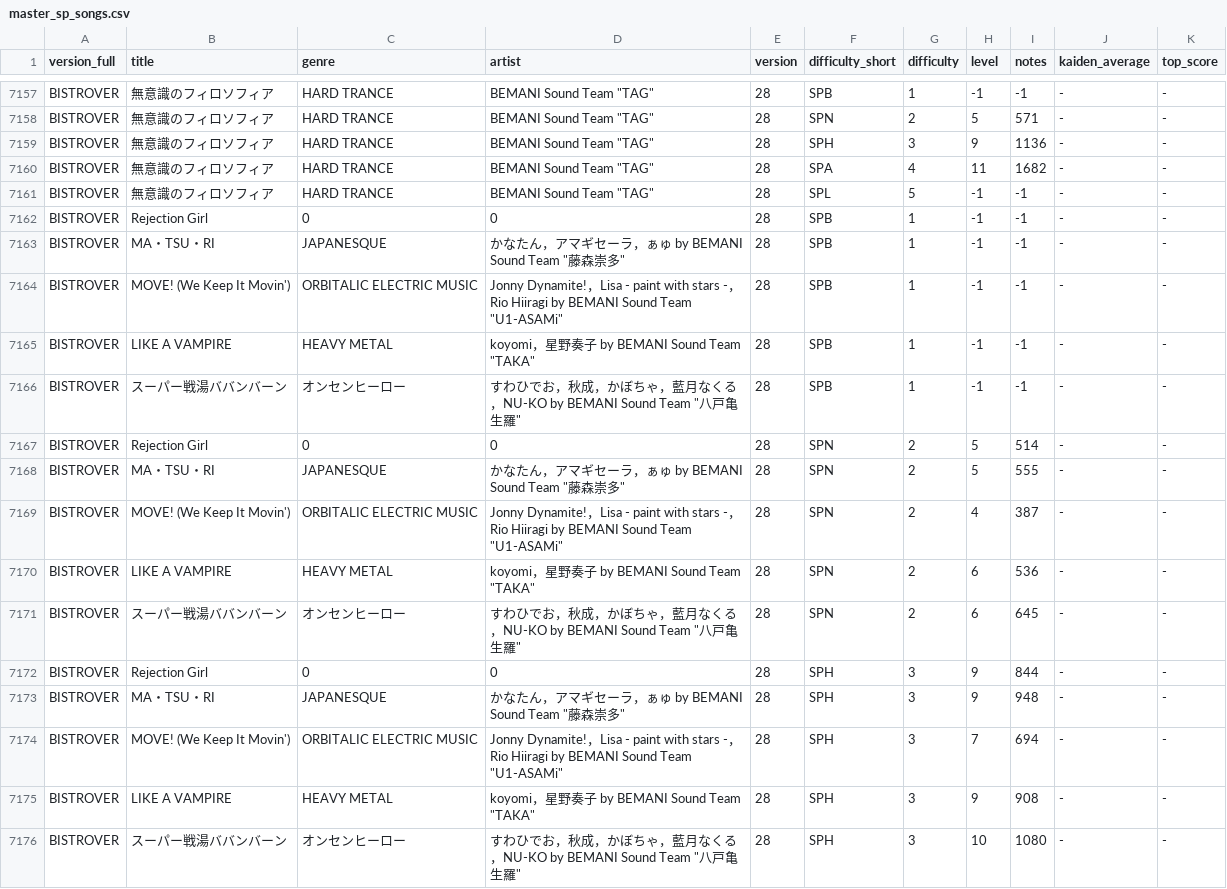
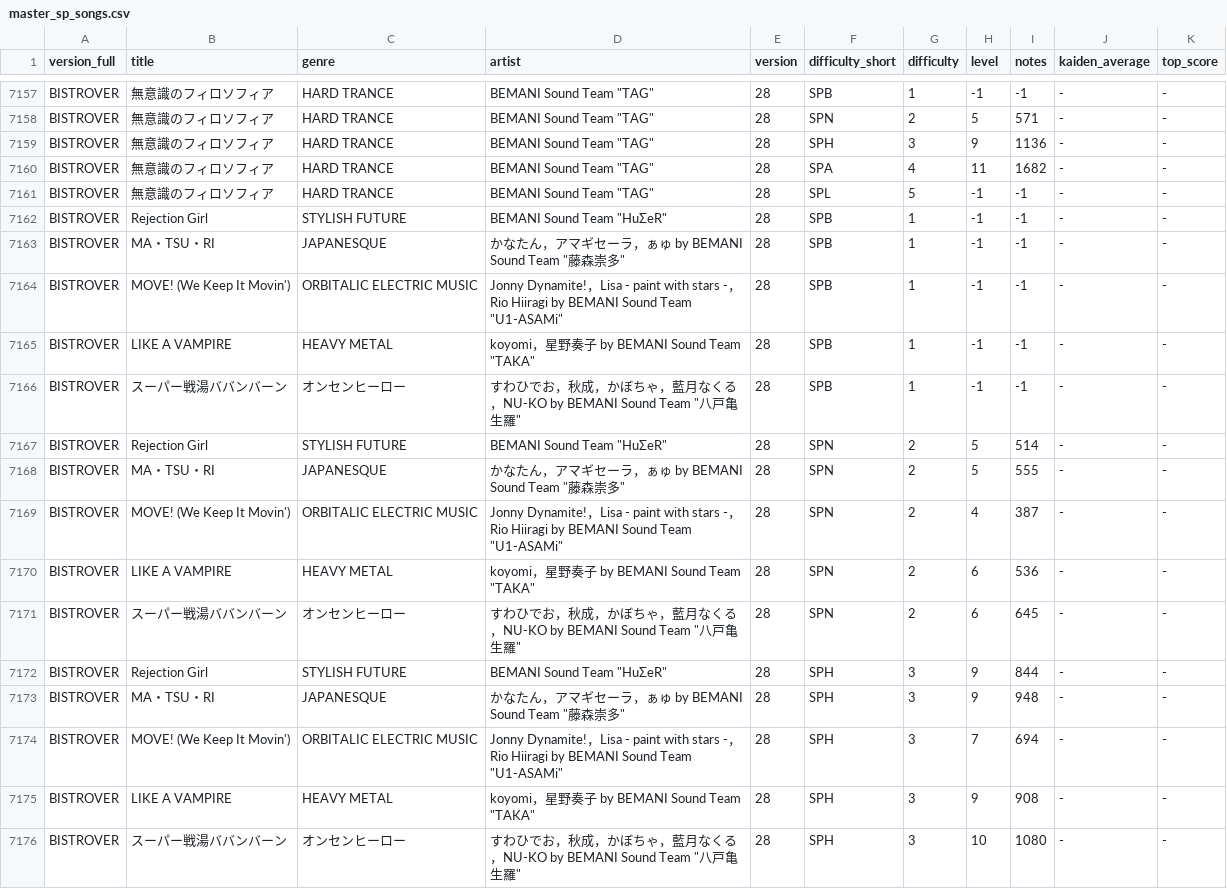
Before and after one commit to norimiso/beat-motivator, a CSV file: public/master_sp_songs.csv, drawn as a sheet; only a part is shown, gaps mark what is left out; the diff covers the shown part only.

```diff
--- a/public/master_sp_songs.csv
+++ b/public/master_sp_songs.csv
@@ -7161,3 +7161,3 @@ BISTROVER,無意識のフィロソフィア,HARD TRANCE,BEMANI Sound Team "TAG",
 BISTROVER,無意識のフィロソフィア,HARD TRANCE,BEMANI Sound Team "TAG",28,SPL,5,-1,-1,-,-
-BISTROVER,Rejection Girl,0,0,28,SPB,1,-1,-1,-,-
+BISTROVER,Rejection Girl,STYLISH FUTURE,"BEMANI Sound Team ""HuΣeR""",28,SPB,1,-1,-1,-,-
 BISTROVER,MA・TSU・RI,JAPANESQUE,"かなたん，アマギセーラ，ぁゅ by BEMANI Sound Team ""藤森崇多""",28,SPB,1,-1,-1,-,-
@@ -7166,3 +7166,3 @@ BISTROVER,LIKE A VAMPIRE,HEAVY METAL,"koyomi，星野奏子 by BEMANI Sound Team
 BISTROVER,スーパー戦湯ババンバーン,オンセンヒーロー,"すわひでお，秋成，かぼちゃ，藍月なくる，NU-KO by BEMANI Sound Team ""八戸亀生羅""",28,SPB,1,-1,-1,-,-
-BISTROVER,Rejection Girl,0,0,28,SPN,2,5,514,-,-
+BISTROVER,Rejection Girl,STYLISH FUTURE,"BEMANI Sound Team ""HuΣeR""",28,SPN,2,5,514,-,-
 BISTROVER,MA・TSU・RI,JAPANESQUE,"かなたん，アマギセーラ，ぁゅ by BEMANI Sound Team ""藤森崇多""",28,SPN,2,5,555,-,-
@@ -7171,3 +7171,3 @@ BISTROVER,LIKE A VAMPIRE,HEAVY METAL,"koyomi，星野奏子 by BEMANI Sound Team
 BISTROVER,スーパー戦湯ババンバーン,オンセンヒーロー,"すわひでお，秋成，かぼちゃ，藍月なくる，NU-KO by BEMANI Sound Team ""八戸亀生羅""",28,SPN,2,6,645,-,-
-BISTROVER,Rejection Girl,0,0,28,SPH,3,9,844,-,-
+BISTROVER,Rejection Girl,STYLISH FUTURE,"BEMANI Sound Team ""HuΣeR""",28,SPH,3,9,844,-,-
 BISTROVER,MA・TSU・RI,JAPANESQUE,"かなたん，アマギセーラ，ぁゅ by BEMANI Sound Team ""藤森崇多""",28,SPH,3,9,948,-,-
```
Also changed, not shown: 5 added rows and 6 edited cells elsewhere in this file, 1 other file.
